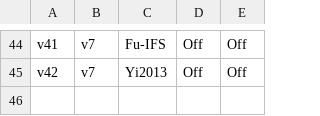
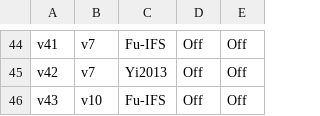
Before and after one commit to jroettenbacher/phd_base, a CSV file: docs/files/ecrad_version_overview.csv, drawn as a sheet; only a part is shown, gaps mark what is left out.

Commit message:
Add one more version
Signed-off-by: Johannes Röttenbacher <jr-alias@posteo.de>

```diff
--- a/docs/files/ecrad_version_overview.csv
+++ b/docs/files/ecrad_version_overview.csv
@@ -45 +45,2 @@ v41,v7,Fu-IFS,Off,Off
 v42,v7,Yi2013,Off,Off
+v43,v10,Fu-IFS,Off,Off
```
